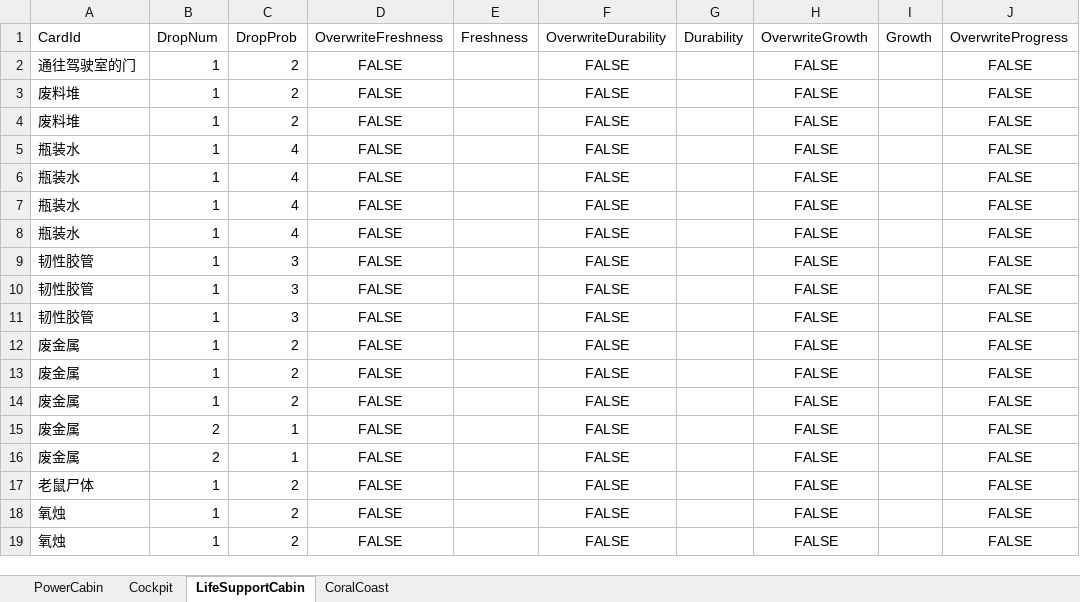
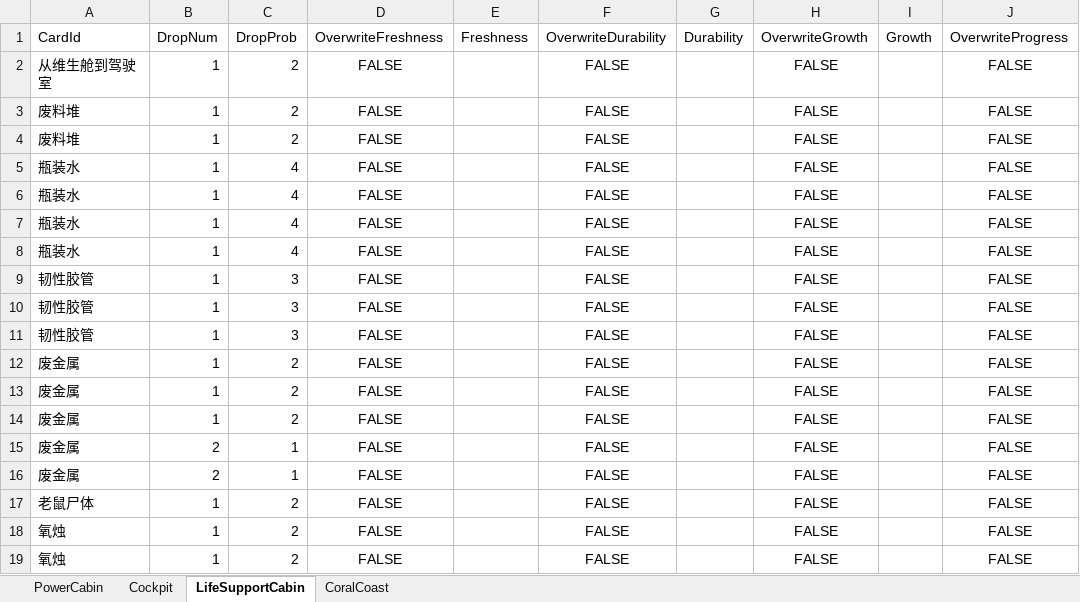
Before and after one commit to Cindyxj1011001101/WindowsSurvival, an Excel workbook: Assets/StreamingAssets/Excel/DisposableDropListConfig.xlsx, sheet LifeSupportCabin, drawn as a sheet; only a part is shown; values as stored, in another font and other column widths than the file's, no borders; the diff names each change by its address in the sheet, - before the commit and + after, or states it on an @@ line.

```diff
--- a/Assets/StreamingAssets/Excel/DisposableDropListConfig.xlsx (sheet LifeSupportCabin)
+++ b/Assets/StreamingAssets/Excel/DisposableDropListConfig.xlsx (sheet LifeSupportCabin)
-A2 (CardId): 通往驾驶室的门
+A2 (CardId): 从维生舱到驾驶室
```
Also changed, not shown: sheet CoralCoast, sheet Cockpit, sheet PowerCabin, Assets/StreamingAssets/Excel/CardConfig.xlsx, 38 other files.
